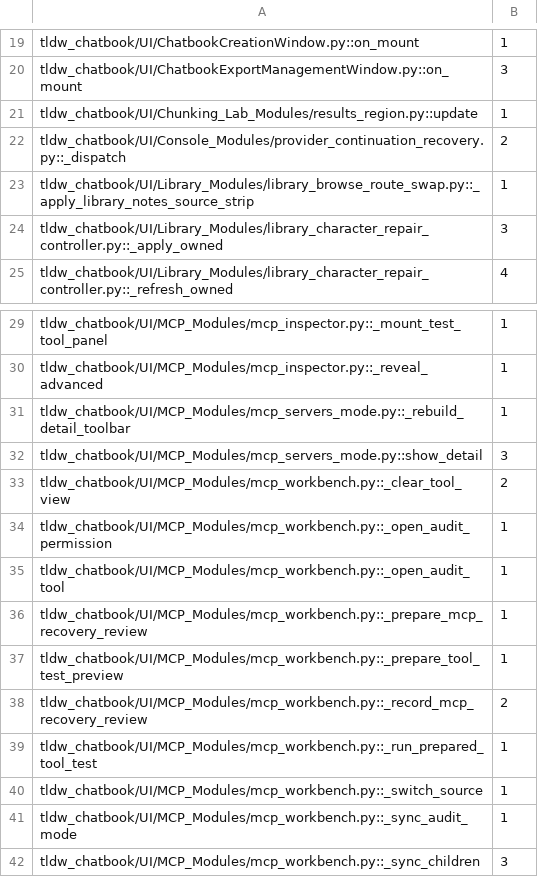
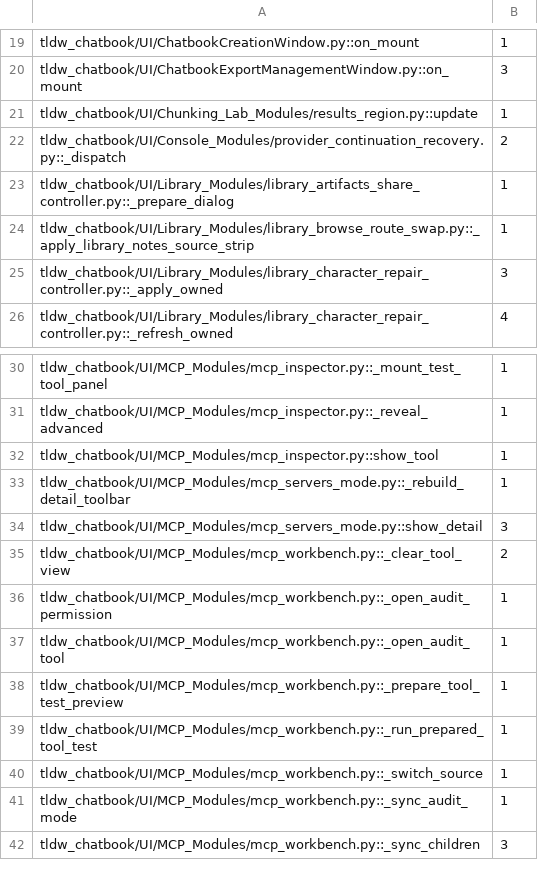
Before and after one commit to rmusser01/tldw_chatbook, a TSV file: scripts/textual_await_dom_census.tsv, drawn as a sheet; only a part is shown, gaps mark what is left out; removed rows and columns are numbered as before the commit, all else as after; the diff names each change by its address in the sheet, - before the commit and + after, or states it on an @@ line.

```diff
--- a/scripts/textual_await_dom_census.tsv
+++ b/scripts/textual_await_dom_census.tsv
+row 23: tldw_chatbook/UI/Library_Modules/library_artifacts_share_controller.py::_prepare_dialog | 1
+row 32: tldw_chatbook/UI/MCP_Modules/mcp_inspector.py::show_tool | 1
-row 36: tldw_chatbook/UI/MCP_Modules/mcp_workbench.py::_prepare_mcp_recovery_review | 1
-row 38: tldw_chatbook/UI/MCP_Modules/mcp_workbench.py::_record_mcp_recovery_review | 2
```
